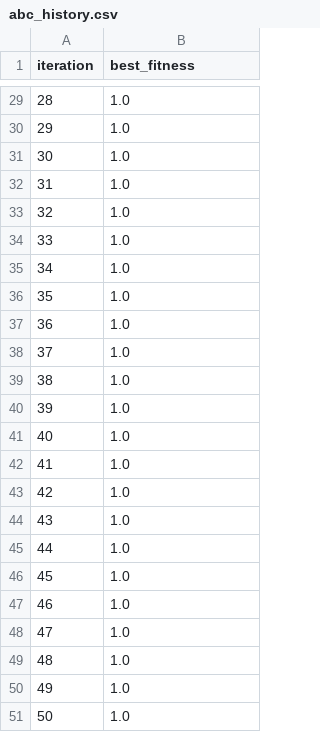
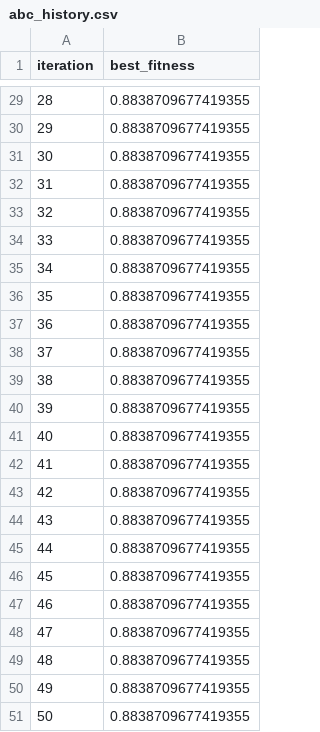
Before and after one commit to afonsolince06/parkinsons_project, a CSV file: abc_history.csv, drawn as a sheet; only a part is shown, gaps mark what is left out; the diff covers the shown part only.

```diff
--- a/abc_history.csv
+++ b/abc_history.csv
@@ -29,23 +29,23 @@ iteration,best_fitness
-28,1.0
-29,1.0
-30,1.0
-31,1.0
-32,1.0
-33,1.0
-34,1.0
-35,1.0
-36,1.0
-37,1.0
-38,1.0
-39,1.0
-40,1.0
-41,1.0
-42,1.0
-43,1.0
-44,1.0
-45,1.0
-46,1.0
-47,1.0
-48,1.0
-49,1.0
-50,1.0
+28,0.8838709677419355
+29,0.8838709677419355
+30,0.8838709677419355
+31,0.8838709677419355
+32,0.8838709677419355
+33,0.8838709677419355
+34,0.8838709677419355
+35,0.8838709677419355
+36,0.8838709677419355
+37,0.8838709677419355
+38,0.8838709677419355
+39,0.8838709677419355
+40,0.8838709677419355
+41,0.8838709677419355
+42,0.8838709677419355
+43,0.8838709677419355
+44,0.8838709677419355
+45,0.8838709677419355
+46,0.8838709677419355
+47,0.8838709677419355
+48,0.8838709677419355
+49,0.8838709677419355
+50,0.8838709677419355
```
Also changed, not shown: 27 edited cells elsewhere in this file, abc_results.csv, 3 other files.
